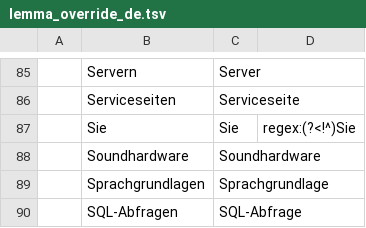
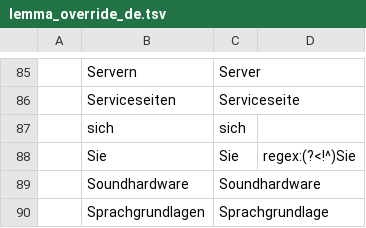
Before and after one commit to voothi/20241223170748-kardenwort, a TSV file: data/de/lemma_override_de.tsv, drawn as a sheet; only a part is shown, gaps mark what is left out; the shorter side is filled out with more unchanged rows; the diff names each change by its address in the sheet, - before the commit and + after, or states it on an @@ line.

Commit message:
20260804230543

```diff
--- a/data/de/lemma_override_de.tsv
+++ b/data/de/lemma_override_de.tsv
+row 87:  | sich | sich
```
